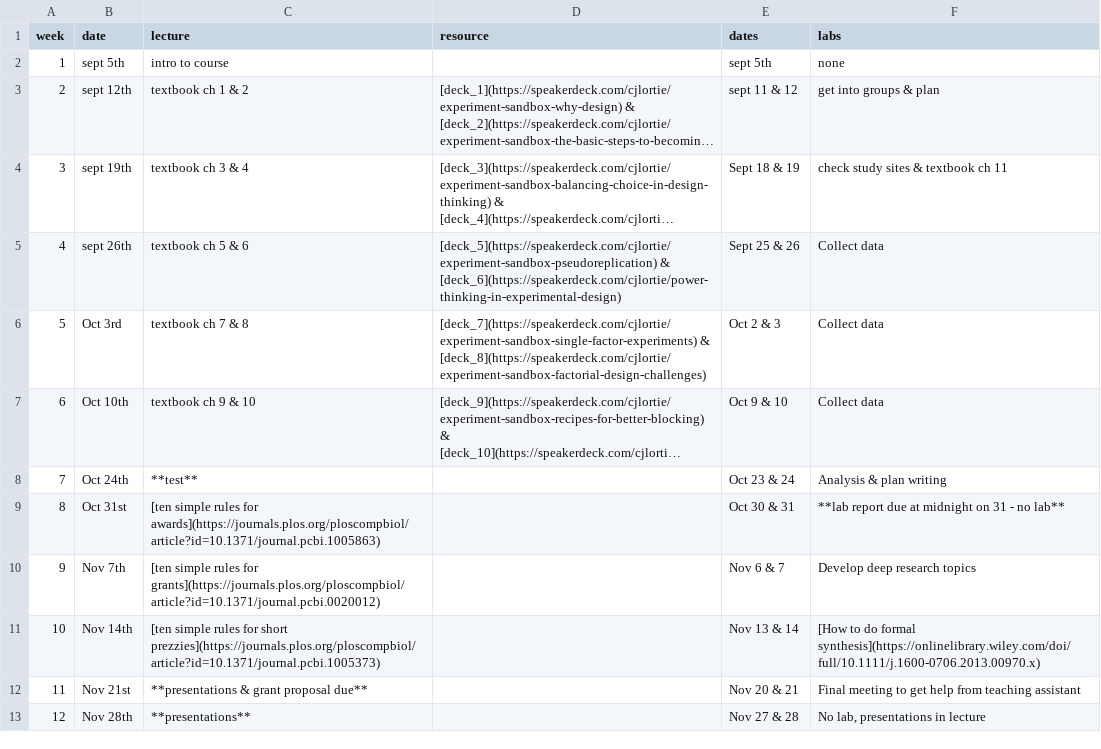
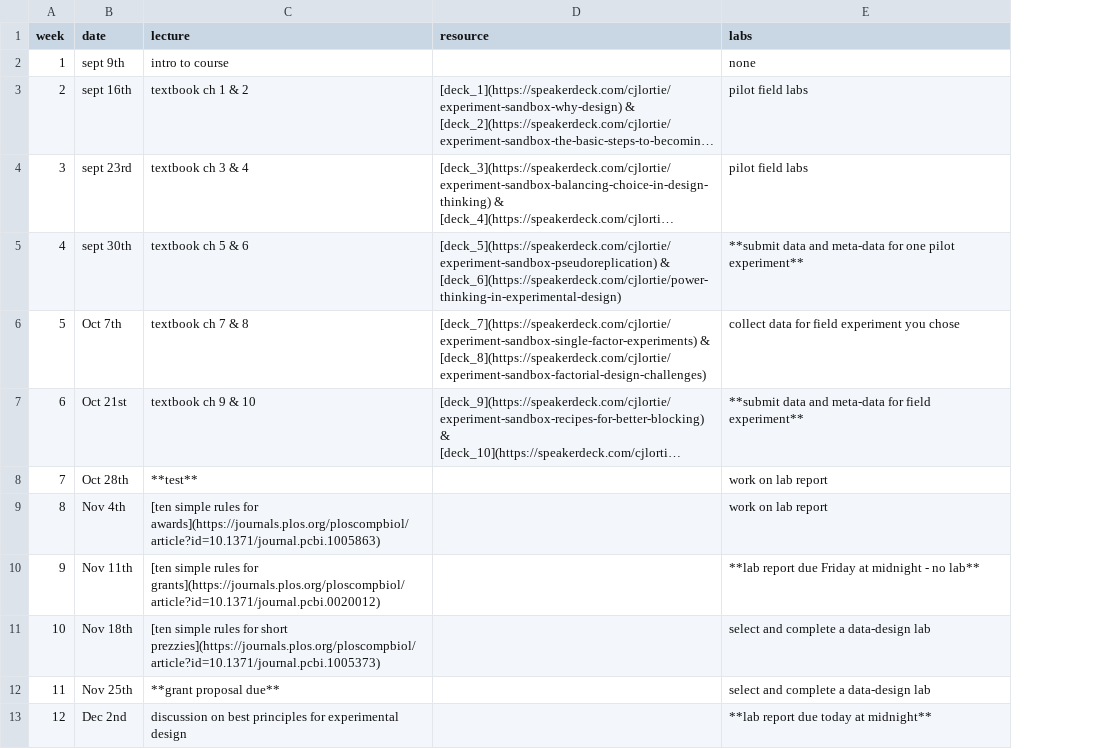
Before and after one commit to cjlortie/experimentsandbox, a CSV file: schedule.csv, drawn as a sheet; long unchanged cells end in …; removed rows and columns are numbered as before the commit, all else as after; the diff names each change by its address in the sheet, - before the commit and + after, or states it on an @@ line.

```diff
--- a/schedule.csv
+++ b/schedule.csv
-column E (dates), rows 2-13: sept 5th | sept 11 & 12 | Sept 18 & 19 | Sept 25 & 26 | Oct 2 & 3 | Oct 9 & 10 | Oct 23 & 24 | Oct 30 & 31 | Nov 6 & 7 | Nov 13 & 14 | Nov 20 & 21 | Nov 27 & 28
-B2 (date): sept 5th
+B2 (date): sept 9th
-B3 (date): sept 12th
+B3 (date): sept 16th
-E3 (labs): get into groups & plan
+E3 (labs): pilot field labs
-B4 (date): sept 19th
+B4 (date): sept 23rd
-E4 (labs): check study sites & textbook ch 11
+E4 (labs): pilot field labs
-B5 (date): sept 26th
+B5 (date): sept 30th
-E5 (labs): Collect data
+E5 (labs): **submit data and meta-data for one pilot experiment**
-B6 (date): Oct 3rd
+B6 (date): Oct 7th
-E6 (labs): Collect data
+E6 (labs): collect data for field experiment you chose
-B7 (date): Oct 10th
+B7 (date): Oct 21st
-E7 (labs): Collect data
+E7 (labs): **submit data and meta-data for field experiment**
-B8 (date): Oct 24th
+B8 (date): Oct 28th
-E8 (labs): Analysis & plan writing
+E8 (labs): work on lab report
-B9 (date): Oct 31st
+B9 (date): Nov 4th
-E9 (labs): **lab report due at midnight on 31 - no lab**
+E9 (labs): work on lab report
-B10 (date): Nov 7th
+B10 (date): Nov 11th
-E10 (labs): Develop deep research topics
+E10 (labs): **lab report due Friday at midnight - no lab**
-B11 (date): Nov 14th
+B11 (date): Nov 18th
-E11 (labs): [How to do formal synthesis](https://onlinelibrary.wiley.com/doi/full/10.1111/j.1600-0706.2013.00970.x)
+E11 (labs): select and complete a data-design lab
-B12 (date): Nov 21st
+B12 (date): Nov 25th
-C12 (lecture): **presentations & grant proposal due**
+C12 (lecture): **grant proposal due**
-E12 (labs): Final meeting to get help from teaching assistant
+E12 (labs): select and complete a data-design lab
-B13 (date): Nov 28th
+B13 (date): Dec 2nd
-C13 (lecture): **presentations**
+C13 (lecture): discussion on best principles for experimental design
-E13 (labs): No lab, presentations in lecture
+E13 (labs): **lab report due today at midnight**
```
Also changed, not shown: test.csv, 17 other files.
